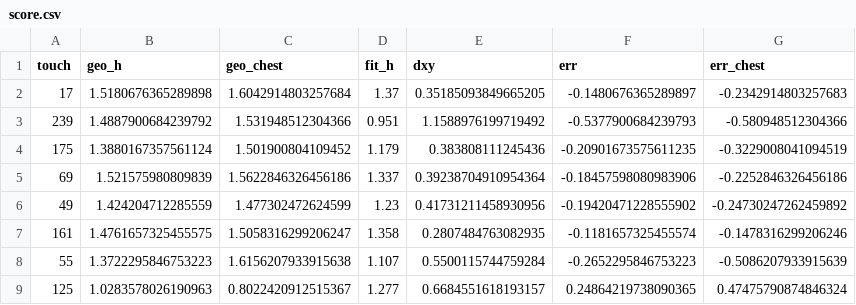
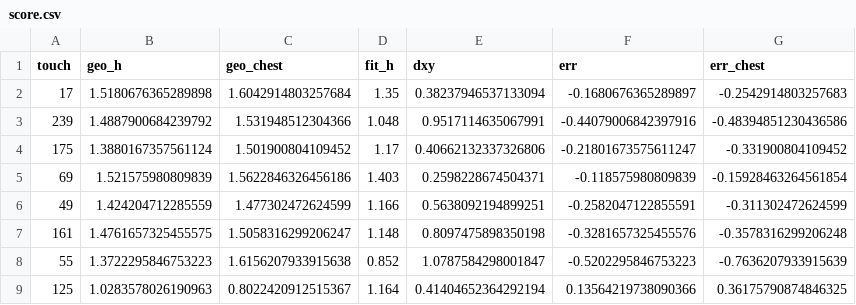
Before and after one commit to tomerzi/fotevolley, a CSV file: data/experiments/physics_models/score.csv, drawn as a sheet; only a part is shown; the diff covers the shown part only.

```diff
--- a/data/experiments/physics_models/score.csv
+++ b/data/experiments/physics_models/score.csv
@@ -1,9 +1,9 @@
 touch,geo_h,geo_chest,fit_h,dxy,err,err_chest
-17,1.5180676365289898,1.6042914803257684,1.37,0.35185093849665205,-0.1480676365289897,-0.2342914803257683
-239,1.4887900684239792,1.531948512304366,0.951,1.1588976199719492,-0.5377900684239793,-0.580948512304366
-175,1.3880167357561124,1.501900804109452,1.179,0.383808111245436,-0.20901673575611235,-0.3229008041094519
-69,1.521575980809839,1.5622846326456186,1.337,0.39238704910954364,-0.18457598080983906,-0.2252846326456186
-49,1.424204712285559,1.477302472624599,1.23,0.41731211458930956,-0.19420471228555902,-0.24730247262459892
-161,1.4761657325455575,1.5058316299206247,1.358,0.2807484763082935,-0.1181657325455574,-0.1478316299206246
-55,1.3722295846753223,1.6156207933915638,1.107,0.5500115744759284,-0.2652295846753223,-0.5086207933915639
-125,1.0283578026190963,0.8022420912515367,1.277,0.6684551618193157,0.24864219738090365,0.47475790874846324
+17,1.5180676365289898,1.6042914803257684,1.35,0.38237946537133094,-0.1680676365289897,-0.2542914803257683
+239,1.4887900684239792,1.531948512304366,1.048,0.9517114635067991,-0.44079006842397916,-0.48394851230436586
+175,1.3880167357561124,1.501900804109452,1.17,0.40662132337326806,-0.21801673575611247,-0.331900804109452
+69,1.521575980809839,1.5622846326456186,1.403,0.2598228674504371,-0.118575980809839,-0.15928463264561854
+49,1.424204712285559,1.477302472624599,1.166,0.5638092194899251,-0.2582047122855591,-0.311302472624599
+161,1.4761657325455575,1.5058316299206247,1.148,0.8097475898350198,-0.3281657325455576,-0.3578316299206248
+55,1.3722295846753223,1.6156207933915638,0.852,1.0787584298001847,-0.5202295846753223,-0.7636207933915639
+125,1.0283578026190963,0.8022420912515367,1.164,0.41404652364292194,0.13564219738090366,0.36175790874846325
```
Also changed, not shown: 128 edited cells elsewhere in this file, 5 other files.
